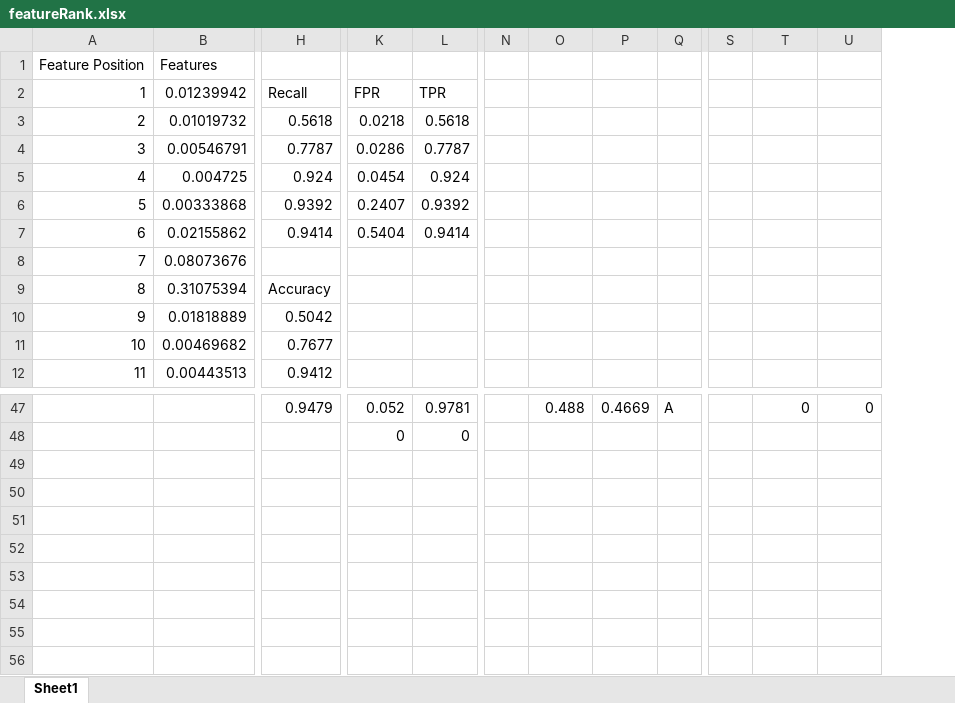
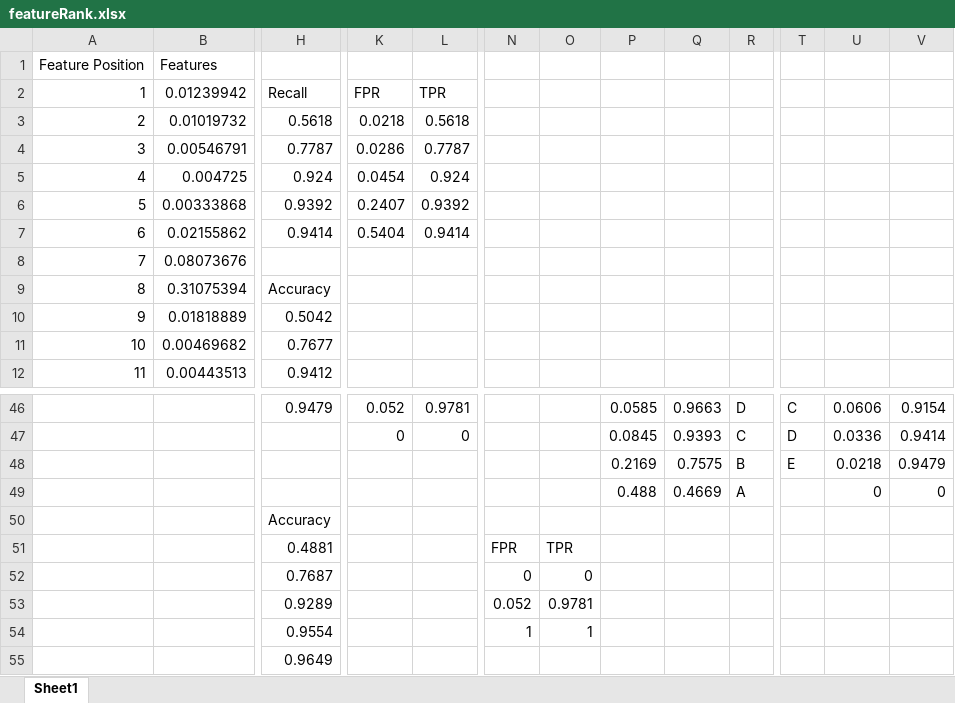
Before and after one commit to zxz003/phishing_Detect, an Excel workbook: Docs/featureRank.xlsx, sheet Sheet1, drawn as a sheet; only a part is shown, gaps mark what is left out; values as stored, in another font and other column widths than the file's, no borders; charts and pictures not drawn; removed rows and columns are numbered as before the commit, all else as after; rows hold the shown columns only; the diff covers the shown part only; the diff names each change by its address in the sheet, - before the commit and + after, or states it on an @@ line.

Commit message:
Add files via upload

```diff
--- a/Docs/featureRank.xlsx (sheet Sheet1)
+++ b/Docs/featureRank.xlsx (sheet Sheet1)
-column N, empty
+column N, empty
+column O, empty
-P46: 0.488
+P46: 0.0585
-Q46: 0.4669
+Q46: 0.9663
-R46: A
+R46: D
-T46: (empty)
+T46: C
-U46: 0
+U46: 0.0606
-V46: 0
+V46: 0.9154
-row 48:  |  |  | 0 | 0
+row 47:  |  |  | 0 | 0 |  |  | 0.0845 | 0.9393 | C | D | 0.0336 | 0.9414
+row 48:  |  |  |  |  |  |  | 0.2169 | 0.7575 | B | E | 0.0218 | 0.9479
+row 49:  |  |  |  |  |  |  | 0.488 | 0.4669 | A |  | 0 | 0
+row 50:  |  | Accuracy
+row 51:  |  | 0.4881 |  |  | FPR | TPR
+row 52:  |  | 0.7687 |  |  | 0 | 0
+row 53:  |  | 0.9289 |  |  | 0.052 | 0.9781
+row 54:  |  | 0.9554 |  |  | 1 | 1
+row 55:  |  | 0.9649
```
Also changed, not shown: 1 added row, 2 removed rows and 28 edited cells elsewhere in this sheet, charts or pictures.
